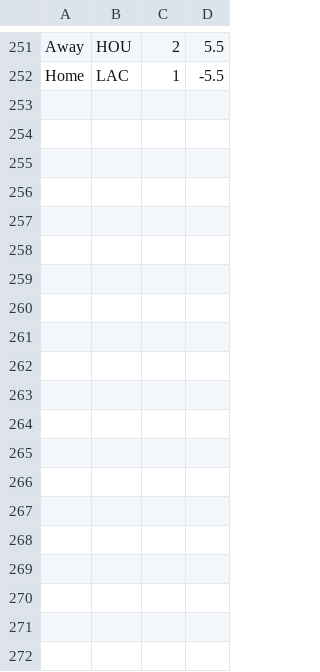
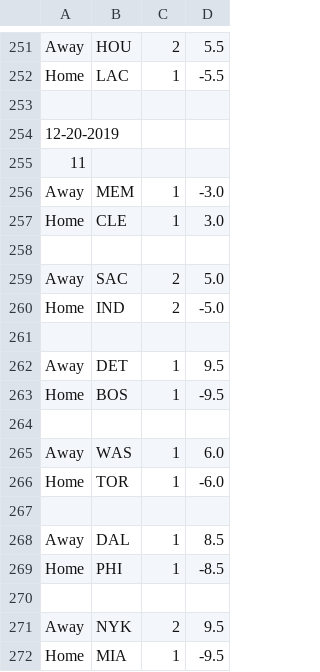
Before and after one commit to FNoonan720/NBA-Game-Model-Scraper, a CSV file: output-history.csv, drawn as a sheet; only a part is shown, gaps mark what is left out; the diff covers the shown part only.

```diff
--- a/output-history.csv
+++ b/output-history.csv
@@ -252 +252,21 @@ Away,HOU,2,5.5
 Home,LAC,1,-5.5
+
+12-20-2019
+11
+Away,MEM,1,-3.0
+Home,CLE,1,3.0
+
+Away,SAC,2,5.0
+Home,IND,2,-5.0
+
+Away,DET,1,9.5
+Home,BOS,1,-9.5
+
+Away,WAS,1,6.0
+Home,TOR,1,-6.0
+
+Away,DAL,1,8.5
+Home,PHI,1,-8.5
+
+Away,NYK,2,9.5
+Home,MIA,1,-9.5
```
Also changed, not shown: 12 added rows elsewhere in this file, output.csv.
